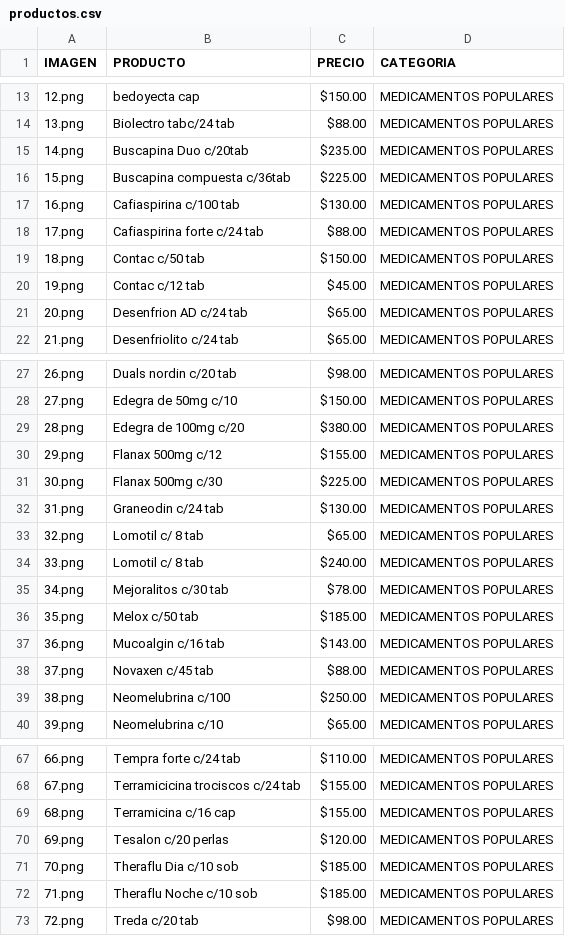
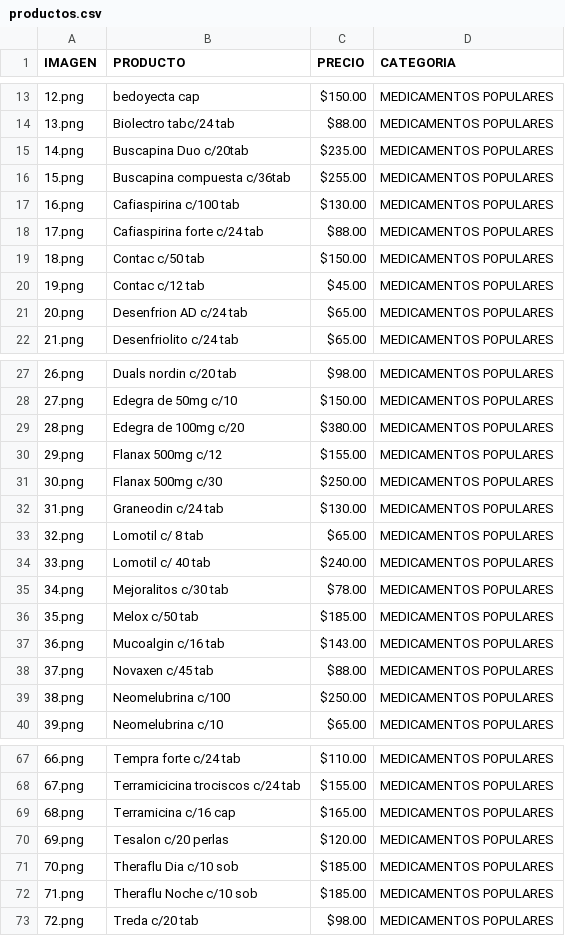
Before and after one commit to GONZA021872/CATINDIPEWA, a CSV file: productos.csv, drawn as a sheet; only a part is shown, gaps mark what is left out.

Commit message:
Update productos.csv

```diff
--- a/productos.csv
+++ b/productos.csv
@@ -15,3 +15,3 @@
 14.png,Buscapina Duo c/20tab, $235.00 ,MEDICAMENTOS POPULARES
-15.png,Buscapina compuesta c/36tab, $225.00 ,MEDICAMENTOS POPULARES
+15.png,Buscapina compuesta c/36tab, $255.00 ,MEDICAMENTOS POPULARES
 16.png,Cafiaspirina c/100 tab, $130.00 ,MEDICAMENTOS POPULARES
@@ -30,6 +30,6 @@
 29.png,Flanax 500mg c/12, $155.00 ,MEDICAMENTOS POPULARES
-30.png,Flanax 500mg c/30, $225.00 ,MEDICAMENTOS POPULARES
+30.png,Flanax 500mg c/30, $250.00 ,MEDICAMENTOS POPULARES
 31.png,Graneodin c/24 tab, $130.00 ,MEDICAMENTOS POPULARES
 32.png,Lomotil c/ 8 tab, $65.00 ,MEDICAMENTOS POPULARES
-33.png,Lomotil c/ 8 tab, $240.00 ,MEDICAMENTOS POPULARES
+33.png,Lomotil c/ 40 tab, $240.00 ,MEDICAMENTOS POPULARES
 34.png,Mejoralitos c/30 tab, $78.00 ,MEDICAMENTOS POPULARES
@@ -68,3 +68,3 @@
 67.png,Terramicicina trociscos c/24 tab, $155.00 ,MEDICAMENTOS POPULARES
-68.png,Terramicina c/16 cap, $155.00 ,MEDICAMENTOS POPULARES
+68.png,Terramicina c/16 cap, $165.00 ,MEDICAMENTOS POPULARES
 69.png,Tesalon c/20 perlas, $120.00 ,MEDICAMENTOS POPULARES
```
